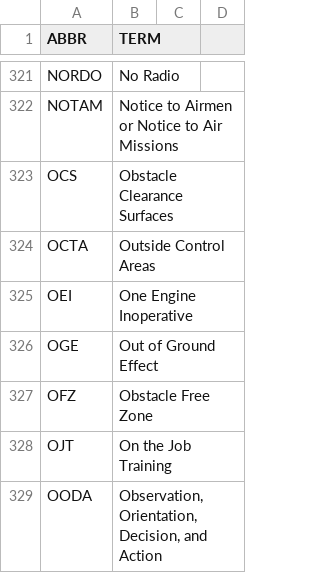
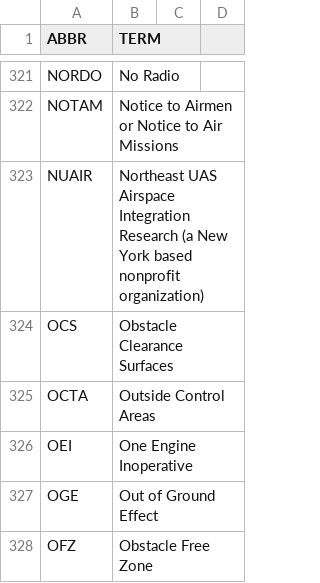
Before and after one commit to fleschutz/PowerShell, a CSV file: Data/Abbr/aviation.csv, drawn as a sheet; only a part is shown, gaps mark what is left out; the shorter side is filled out with more unchanged rows.

Commit message:
Update aviation.csv

```diff
--- a/Data/Abbr/aviation.csv
+++ b/Data/Abbr/aviation.csv
@@ -322,2 +322,3 @@ NORDO,No Radio
 NOTAM,Notice to Airmen or Notice to Air Missions
+NUAIR,Northeast UAS Airspace Integration Research (a New York based nonprofit organization)
 OCS,Obstacle Clearance Surfaces
```
